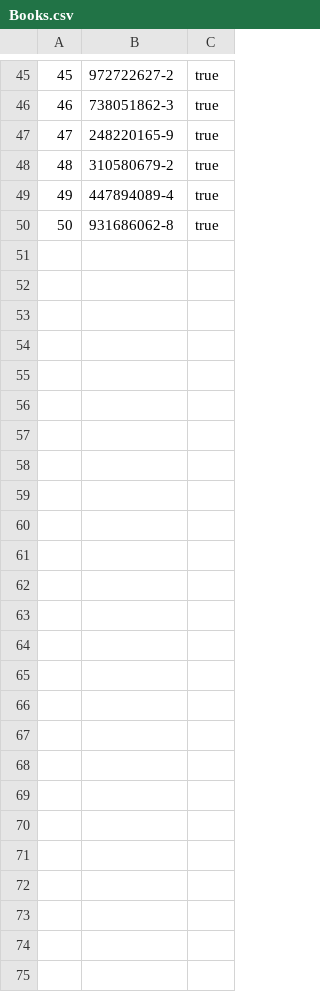
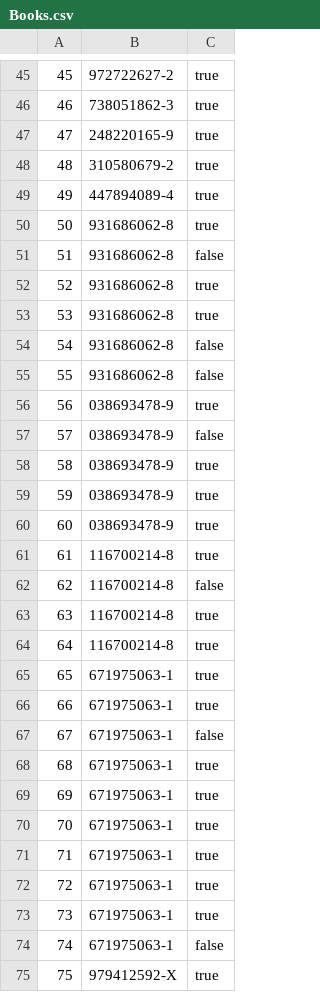
Before and after one commit to shubhamJay/libraryDB, a CSV file: Books.csv, drawn as a sheet; only a part is shown, gaps mark what is left out; the diff names each change by its address in the sheet, - before the commit and + after, or states it on an @@ line.

Commit message:
added dupliacte data as multiple copies of a book

```diff
--- a/Books.csv
+++ b/Books.csv
+row 51: 51 | 931686062-8 | false
+row 52: 52 | 931686062-8 | true
+row 53: 53 | 931686062-8 | true
+row 54: 54 | 931686062-8 | false
+row 55: 55 | 931686062-8 | false
+row 56: 56 | 038693478-9 | true
+row 57: 57 | 038693478-9 | false
+row 58: 58 | 038693478-9 | true
+row 59: 59 | 038693478-9 | true
+row 60: 60 | 038693478-9 | true
+row 61: 61 | 116700214-8 | true
+row 62: 62 | 116700214-8 | false
+row 63: 63 | 116700214-8 | true
+row 64: 64 | 116700214-8 | true
+row 65: 65 | 671975063-1 | true
+row 66: 66 | 671975063-1 | true
+row 67: 67 | 671975063-1 | false
+row 68: 68 | 671975063-1 | true
+row 69: 69 | 671975063-1 | true
+row 70: 70 | 671975063-1 | true
+row 71: 71 | 671975063-1 | true
+row 72: 72 | 671975063-1 | true
+row 73: 73 | 671975063-1 | true
+row 74: 74 | 671975063-1 | false
+row 75: 75 | 979412592-X | true
```
